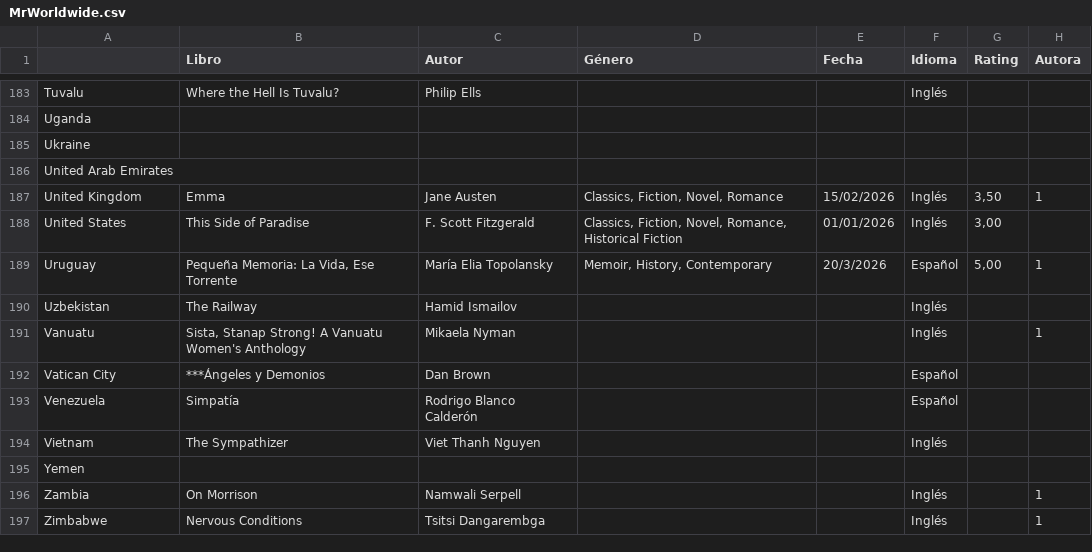
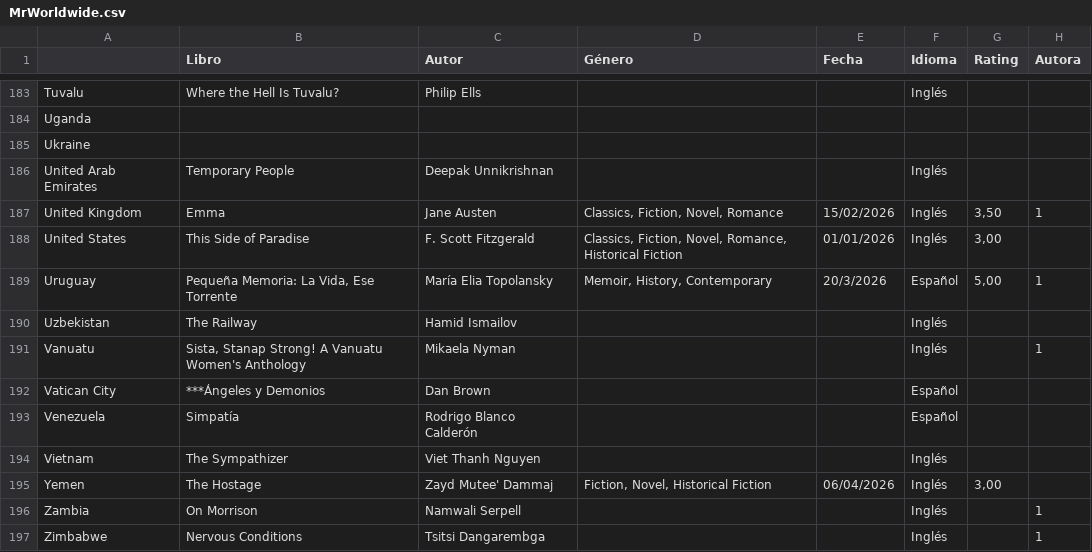
Before and after one commit to juliaazziz/mr-worldwide, a CSV file: data/MrWorldwide.csv, drawn as a sheet; only a part is shown, gaps mark what is left out.

```diff
--- a/data/MrWorldwide.csv
+++ b/data/MrWorldwide.csv
@@ -185,3 +185,3 @@ Uganda,,,,,,,
 Ukraine,,,,,,,
-United Arab Emirates,,,,,,,
+United Arab Emirates,Temporary People,Deepak Unnikrishnan,,,Inglés,,
 United Kingdom,Emma,Jane Austen,"Classics, Fiction, Novel, Romance",15/02/2026,Inglés,"3,50",1
@@ -194,3 +194,3 @@ Venezuela,Simpatía,Rodrigo Blanco Calderón,,,Español,,
 Vietnam,The Sympathizer,Viet Thanh Nguyen,,,Inglés,,
-Yemen,,,,,,,
+Yemen,The Hostage,Zayd Mutee' Dammaj,"Fiction, Novel, Historical Fiction",06/04/2026,Inglés,"3,00",
 Zambia,On Morrison,Namwali Serpell,,,Inglés,,1
```
Also changed, not shown: 1 other file.
